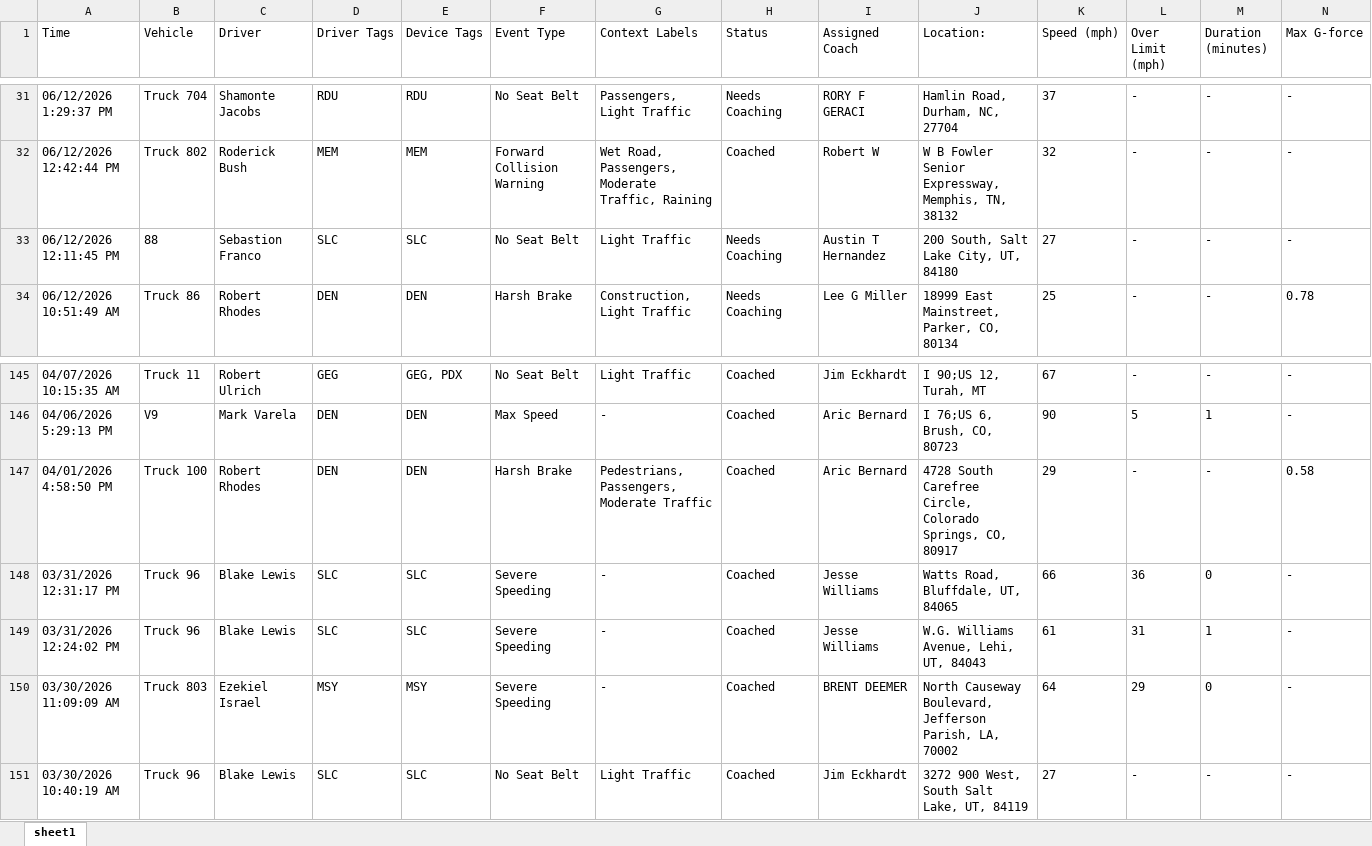
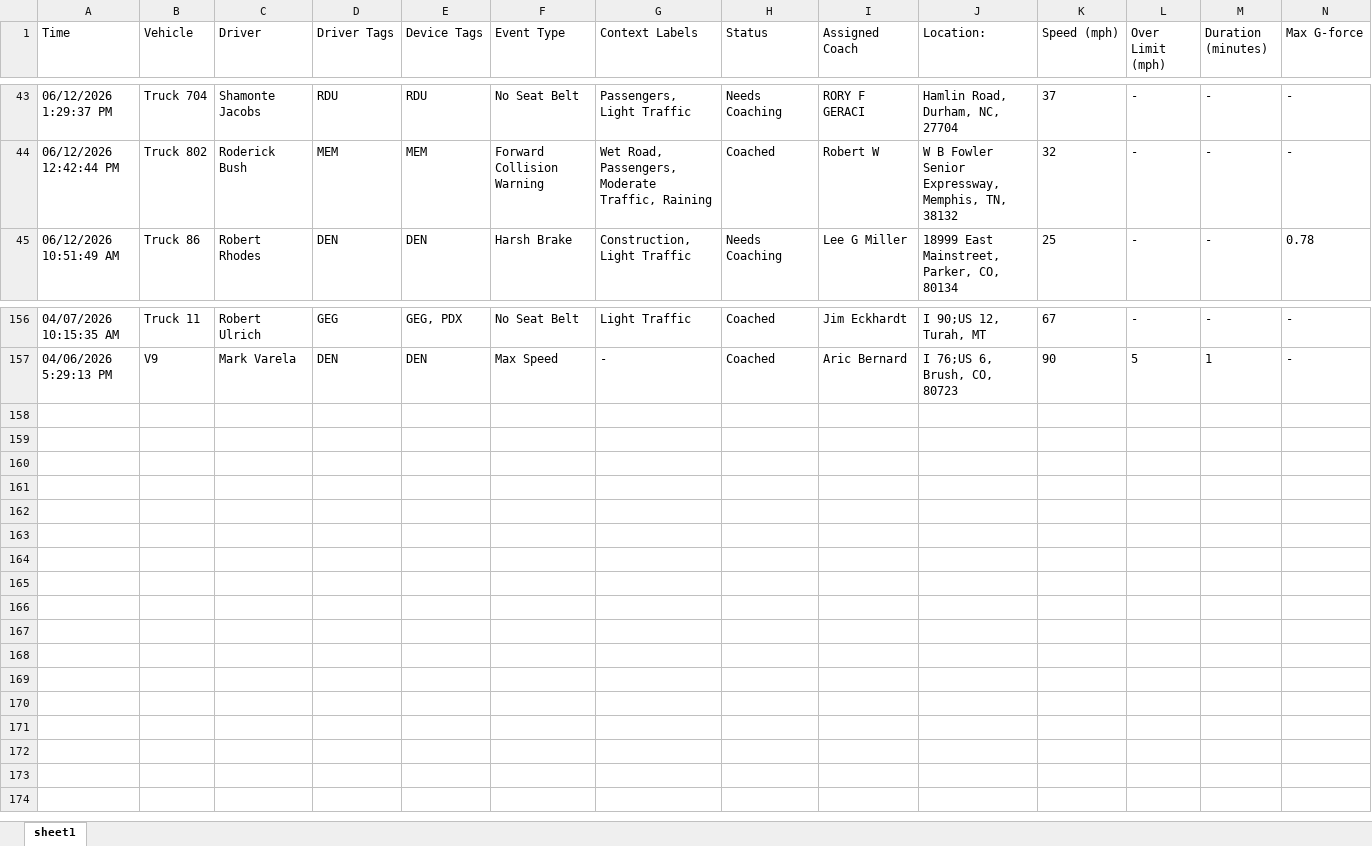
Before and after one commit to jmullins-DEN/Pep-Move, an Excel workbook: camera_events.xlsx, sheet sheet1, drawn as a sheet; only a part is shown, gaps mark what is left out; values as stored, in another font and other column widths than the file's, no borders; removed rows and columns are numbered as before the commit, all else as after; rows hold the shown columns only; the diff covers the shown part only; the diff names each change by its address in the sheet, - before the commit and + after, or states it on an @@ line.

```diff
--- a/camera_events.xlsx (sheet sheet1)
+++ b/camera_events.xlsx (sheet sheet1)
-row 33: 06/12/2026 12:11:45 PM | 88 | Sebastion Franco | SLC | SLC | No Seat Belt | Light Traffic | Needs Coaching | Austin T Hernandez | 200 South, Salt Lake City, UT, 84180 | 27 | - | - | -
-row 147: 04/01/2026 4:58:50 PM | Truck 100 | Robert Rhodes | DEN | DEN | Harsh Brake | Pedestrians, Passengers, Moderate Traffic | Coached | Aric Bernard | 4728 South Carefree Circle, Colorado Springs, CO, 80917 | 29 | - | - | 0.58
-row 148: 03/31/2026 12:31:17 PM | Truck 96 | Blake Lewis | SLC | SLC | Severe Speeding | - | Coached | Jesse Williams | Watts Road, Bluffdale, UT, 84065 | 66 | 36 | 0 | -
-row 149: 03/31/2026 12:24:02 PM | Truck 96 | Blake Lewis | SLC | SLC | Severe Speeding | - | Coached | Jesse Williams | W.G. Williams Avenue, Lehi, UT, 84043 | 61 | 31 | 1 | -
-row 150: 03/30/2026 11:09:09 AM | Truck 803 | Ezekiel Israel | MSY | MSY | Severe Speeding | - | Coached | BRENT DEEMER | North Causeway Boulevard, Jefferson Parish, LA, 70002 | 64 | 29 | 0 | -
-row 151: 03/30/2026 10:40:19 AM | Truck 96 | Blake Lewis | SLC | SLC | No Seat Belt | Light Traffic | Coached | Jim Eckhardt | 3272 900 West, South Salt Lake, UT, 84119 | 27 | - | - | -
```
Also changed, not shown: 15 added rows and 3 removed rows elsewhere in this sheet.
